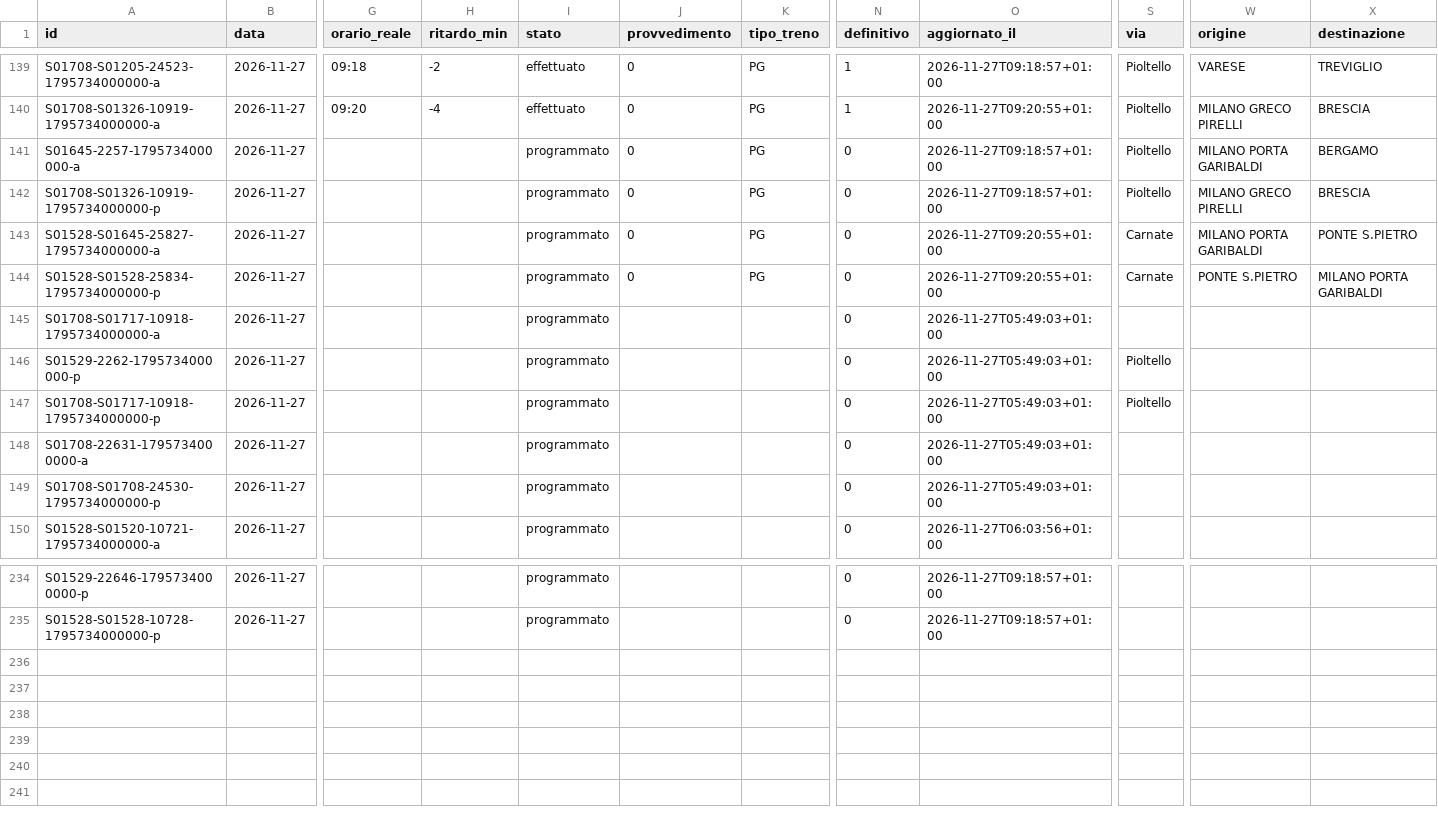
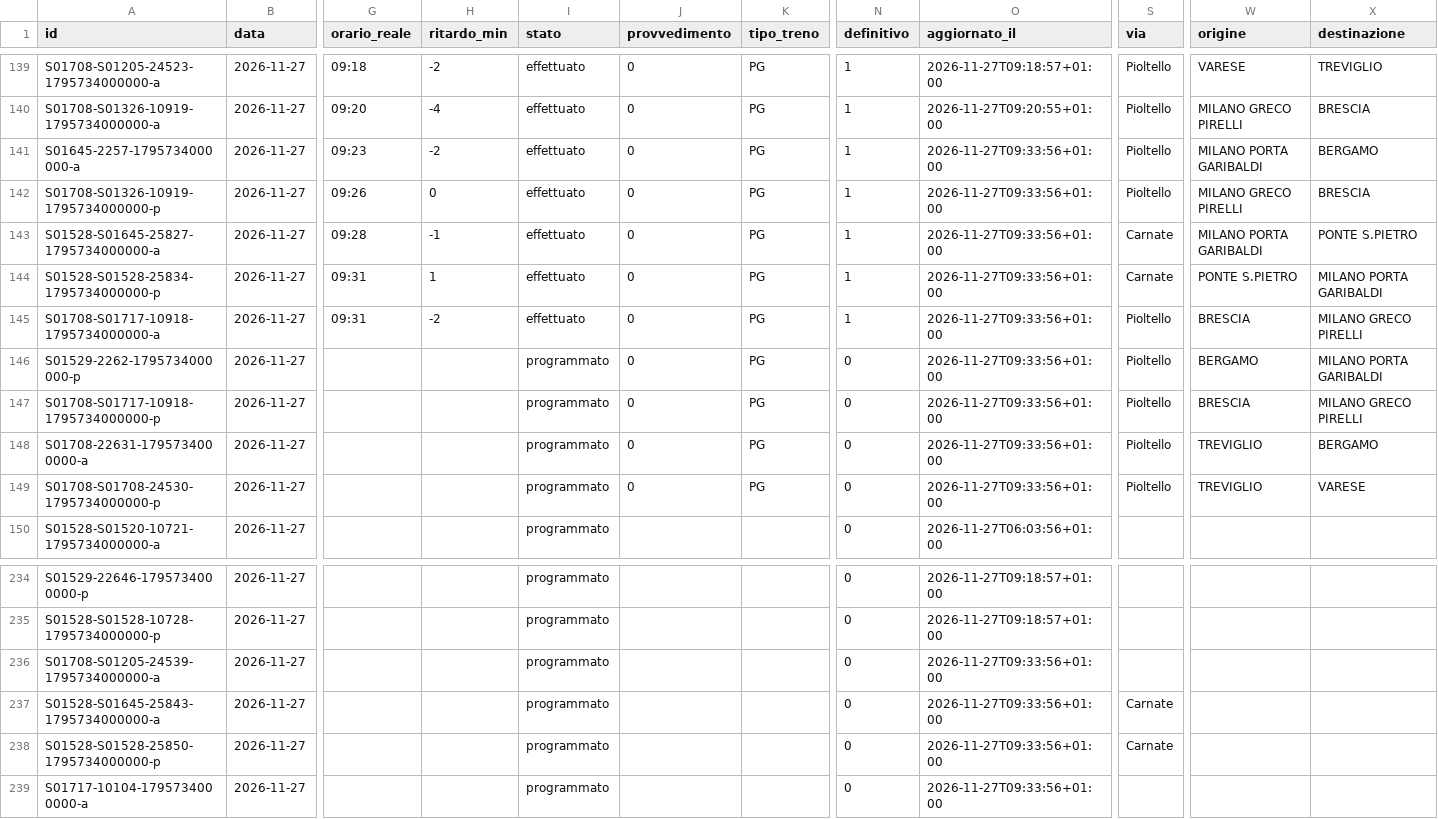
Before and after one commit to lucabonzanni/monitor-treni-bergamo, a CSV file: docs/dati/corse/2026-11-27.csv, drawn as a sheet; only a part is shown, gaps mark what is left out; rows hold the shown columns only; the diff names each change by its address in the sheet, - before the commit and + after, or states it on an @@ line.

```diff
--- a/docs/dati/corse/2026-11-27.csv
+++ b/docs/dati/corse/2026-11-27.csv
-G141 (orario_reale): (empty)
+G141 (orario_reale): 09:23
-H141 (ritardo_min): (empty)
+H141 (ritardo_min): -2
-I141:I145 (stato): programmato
+I141:I145 (stato): effettuato
-N141:N145 (definitivo): 0
+N141:N145 (definitivo): 1
-O141:O142 (aggiornato_il): 2026-11-27T09:18:57+01:00
+O141:O142 (aggiornato_il): 2026-11-27T09:33:56+01:00
-G142 (orario_reale): (empty)
+G142 (orario_reale): 09:26
-H142 (ritardo_min): (empty)
+H142 (ritardo_min): 0
-G143 (orario_reale): (empty)
+G143 (orario_reale): 09:28
-H143 (ritardo_min): (empty)
+H143 (ritardo_min): -1
-O143:O144 (aggiornato_il): 2026-11-27T09:20:55+01:00
+O143:O144 (aggiornato_il): 2026-11-27T09:33:56+01:00
-G144:G145 (orario_reale): (empty)
+G144:G145 (orario_reale): 09:31
-H144 (ritardo_min): (empty)
+H144 (ritardo_min): 1
-H145 (ritardo_min): (empty)
+H145 (ritardo_min): -2
-J145:J149 (provvedimento): (empty)
+J145:J149 (provvedimento): 0
-K145:K149 (tipo_treno): (empty)
+K145:K149 (tipo_treno): PG
-O145:O149 (aggiornato_il): 2026-11-27T05:49:03+01:00
+O145:O149 (aggiornato_il): 2026-11-27T09:33:56+01:00
-S145 (via): (empty)
+S145 (via): Pioltello
-W145 (origine): (empty)
+W145 (origine): BRESCIA
-X145 (destinazione): (empty)
+X145 (destinazione): MILANO GRECO PIRELLI
-W146 (origine): (empty)
+W146 (origine): BERGAMO
-X146 (destinazione): (empty)
+X146 (destinazione): MILANO PORTA GARIBALDI
-W147 (origine): (empty)
+W147 (origine): BRESCIA
-X147 (destinazione): (empty)
+X147 (destinazione): MILANO GRECO PIRELLI
-S148:S149 (via): (empty)
+S148:S149 (via): Pioltello
-W148:W149 (origine): (empty)
+W148:W149 (origine): TREVIGLIO
-X148 (destinazione): (empty)
+X148 (destinazione): BERGAMO
-X149 (destinazione): (empty)
+X149 (destinazione): VARESE
+row 236: S01708-S01205-24539-1795734000000-a | 2026-11-27 |  |  | programmato |  |  | 0 | 2026-11-27T09:33:56+01:00
+row 237: S01528-S01645-25843-1795734000000-a | 2026-11-27 |  |  | programmato |  |  | 0 | 2026-11-27T09:33:56+01:00 | Carnate
+row 238: S01528-S01528-25850-1795734000000-p | 2026-11-27 |  |  | programmato |  |  | 0 | 2026-11-27T09:33:56+01:00 | Carnate
+row 239: S01717-10104-1795734000000-a | 2026-11-27 |  |  | programmato |  |  | 0 | 2026-11-27T09:33:56+01:00
```
Also changed, not shown: docs/dati/corse_complete.csv, 2 other files.
